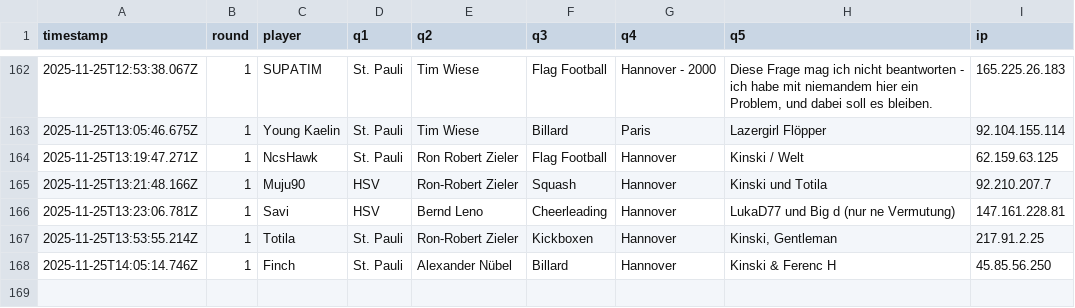
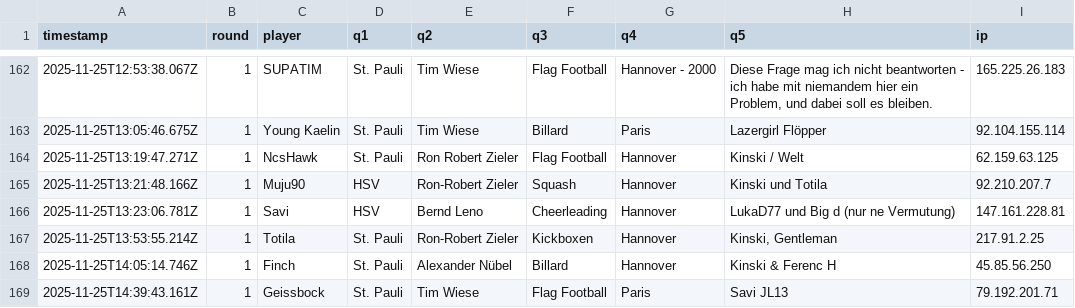
Before and after one commit to Mart-041/Im-with-stupid, a CSV file: data/responses.csv, drawn as a sheet; only a part is shown, gaps mark what is left out.

Commit message:
add response Geissbock @ 2025-11-25T14:39:43.161Z

```diff
--- a/data/responses.csv
+++ b/data/responses.csv
@@ -168 +168,2 @@ timestamp;round;player;q1;q2;q3;q4;q5;ip
 2025-11-25T14:05:14.746Z;1;Finch;St. Pauli;Alexander Nübel;Billard;Hannover;Kinski & Ferenc H;45.85.56.250
+2025-11-25T14:39:43.161Z;1;Geissbock;St. Pauli;Tim Wiese;Flag Football;Paris;Savi JL13;79.192.201.71
```
